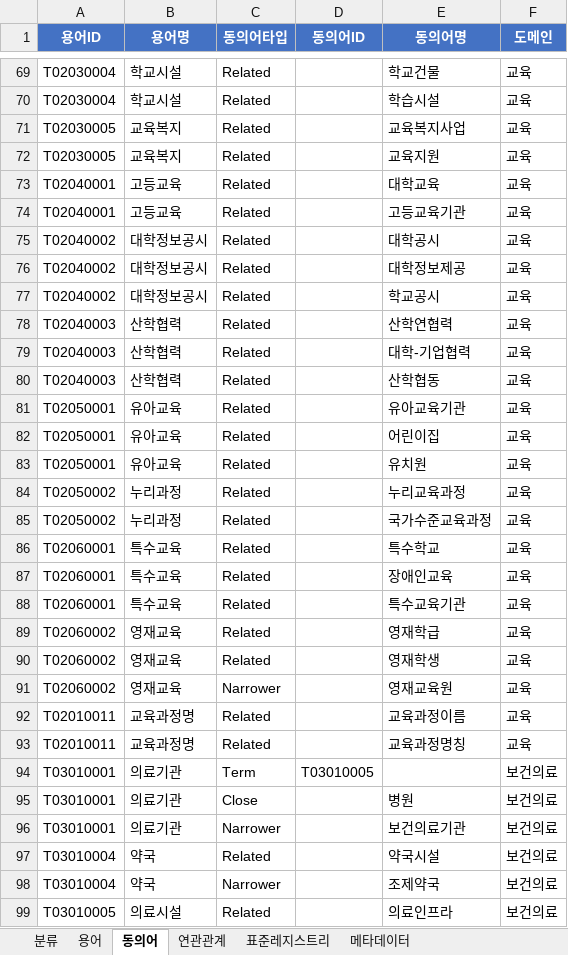
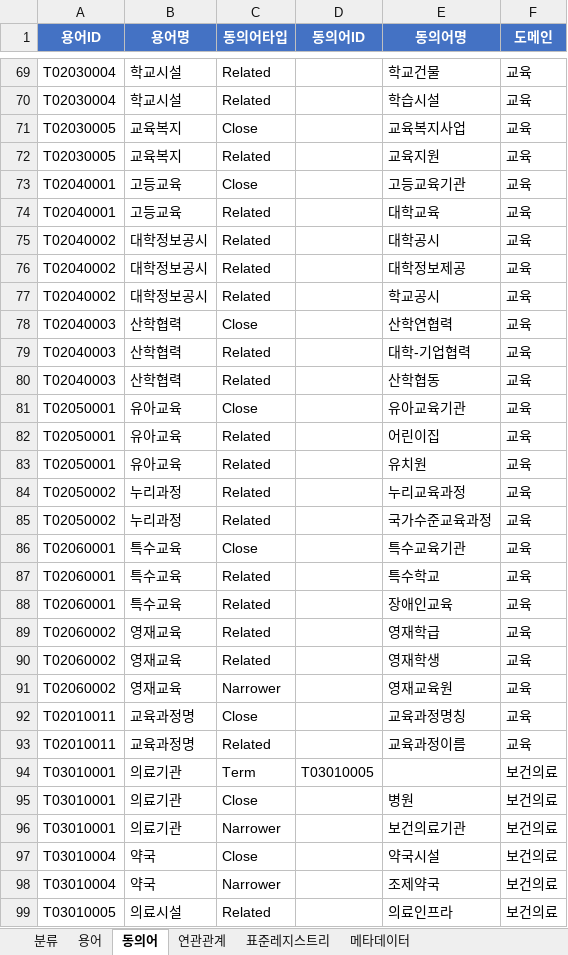
Before and after one commit to selmo/Ontology, an Excel workbook: ontology/ontology_master_data.xlsx, sheet 동의어, drawn as a sheet; only a part is shown, gaps mark what is left out; values as stored, in another font and other column widths than the file's, no borders; removed rows and columns are numbered as before the commit, all else as after; the diff covers the shown part only; the diff names each change by its address in the sheet, - before the commit and + after, or states it on an @@ line.

```diff
--- a/ontology/ontology_master_data.xlsx (sheet 동의어)
+++ b/ontology/ontology_master_data.xlsx (sheet 동의어)
-C71 (동의어타입): Related
+C71 (동의어타입): Close
+row 73: T02040001 | 고등교육 | Close |  | 고등교육기관 | 교육
-row 74: T02040001 | 고등교육 | Related |  | 고등교육기관 | 교육
-C78 (동의어타입): Related
+C78 (동의어타입): Close
-C81 (동의어타입): Related
+C81 (동의어타입): Close
+row 86: T02060001 | 특수교육 | Close |  | 특수교육기관 | 교육
-row 88: T02060001 | 특수교육 | Related |  | 특수교육기관 | 교육
+row 92: T02010011 | 교육과정명 | Close |  | 교육과정명칭 | 교육
-row 93: T02010011 | 교육과정명 | Related |  | 교육과정명칭 | 교육
-C97 (동의어타입): Related
+C97 (동의어타입): Close
```
Also changed, not shown: 17 added rows, 17 removed rows and 27 edited cells elsewhere in this sheet, sheet 메타데이터, 6 other files.
